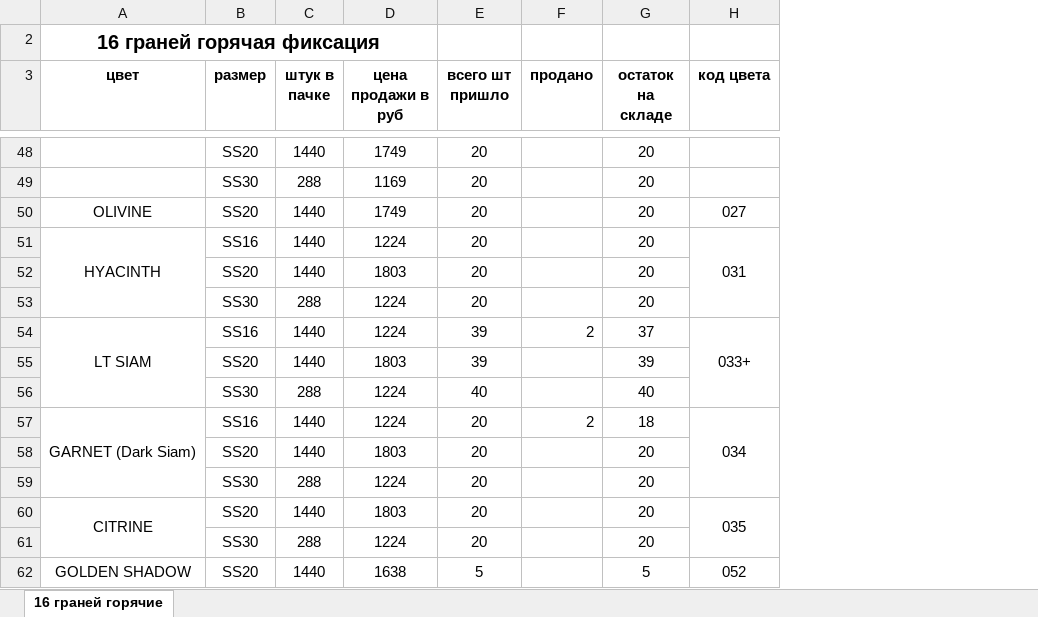
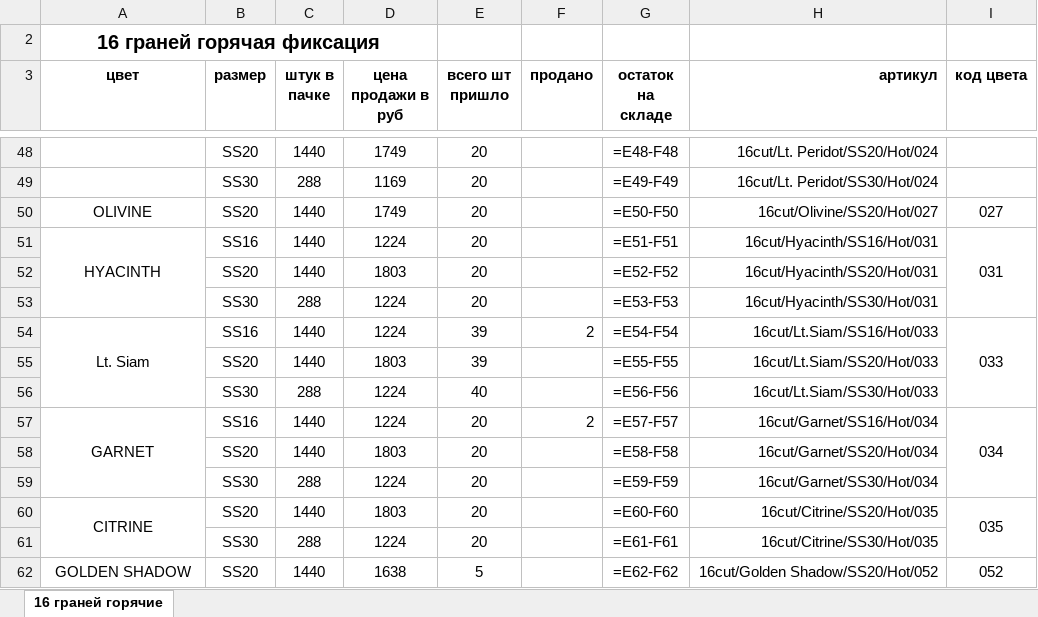
Before and after one commit to av3r6un/nas-parser, an Excel workbook: input/16cut_hot.xlsx, sheet 16 граней горячие, drawn as a sheet; only a part is shown, gaps mark what is left out; values as stored, in another font and other column widths than the file's, no borders; formulas without a stored value are shown as written; addresses are those after the commit; the diff covers the shown part only; the diff names each change by its address in the sheet, - before the commit and + after, or states it on an @@ line.

```diff
--- a/input/16cut_hot.xlsx (sheet 16 граней горячие)
+++ b/input/16cut_hot.xlsx (sheet 16 граней горячие)
+column H (артикул), rows 48-62: 16cut/Lt. Peridot/SS20/Hot/024 | 16cut/Lt. Peridot/SS30/Hot/024 | 16cut/Olivine/SS20/Hot/027 | 16cut/Hyacinth/SS16/Hot/031 | 16cut/Hyacinth/SS20/Hot/031 | 16cut/Hyacinth/SS30/Hot/031 | 16cut/Lt.Siam/SS16/Hot/033 | 16cut/Lt.Siam/SS20/Hot/033 | 16cut/Lt.Siam/SS30/Hot/033 | 16cut/Garnet/SS16/Hot/034 | 16cut/Garnet/SS20/Hot/034 | 16cut/Garnet/SS30/Hot/034 | 16cut/Citrine/SS20/Hot/035 | 16cut/Citrine/SS30/Hot/035 | 16cut/Golden Shadow/SS20/Hot/052
-G48 (остаток на складе): 20
+G48 (остаток на складе): =E48-F48
-G49 (остаток на складе): 20
+G49 (остаток на складе): =E49-F49
-G50 (остаток на складе): 20
+G50 (остаток на складе): =E50-F50
-G51 (остаток на складе): 20
+G51 (остаток на складе): =E51-F51
-G52 (остаток на складе): 20
+G52 (остаток на складе): =E52-F52
-G53 (остаток на складе): 20
+G53 (остаток на складе): =E53-F53
-A54 (цвет): LT SIAM
+A54 (цвет): Lt. Siam
-G54 (остаток на складе): 37
+G54 (остаток на складе): =E54-F54
-I54 (код цвета): 033+
+I54 (код цвета): 033
-G55 (остаток на складе): 39
+G55 (остаток на складе): =E55-F55
-G56 (остаток на складе): 40
+G56 (остаток на складе): =E56-F56
-A57 (цвет): GARNET (Dark Siam)
+A57 (цвет): GARNET
-G57 (остаток на складе): 18
+G57 (остаток на складе): =E57-F57
-G58 (остаток на складе): 20
+G58 (остаток на складе): =E58-F58
-G59 (остаток на складе): 20
+G59 (остаток на складе): =E59-F59
-G60 (остаток на складе): 20
+G60 (остаток на складе): =E60-F60
-G61 (остаток на складе): 20
+G61 (остаток на складе): =E61-F61
-G62 (остаток на складе): 5
+G62 (остаток на складе): =E62-F62
```
Also changed, not shown: 64 edited cells elsewhere in this sheet, input/12cut_hot.xlsx, input/12cut_non.xlsx, 42 other files.
